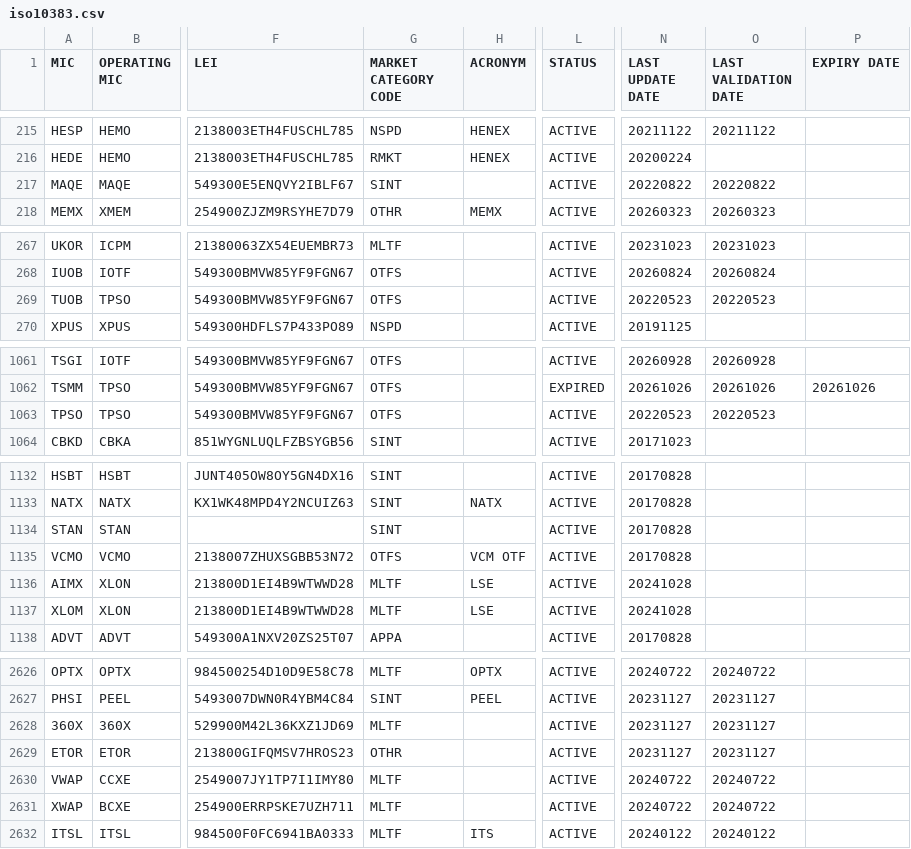
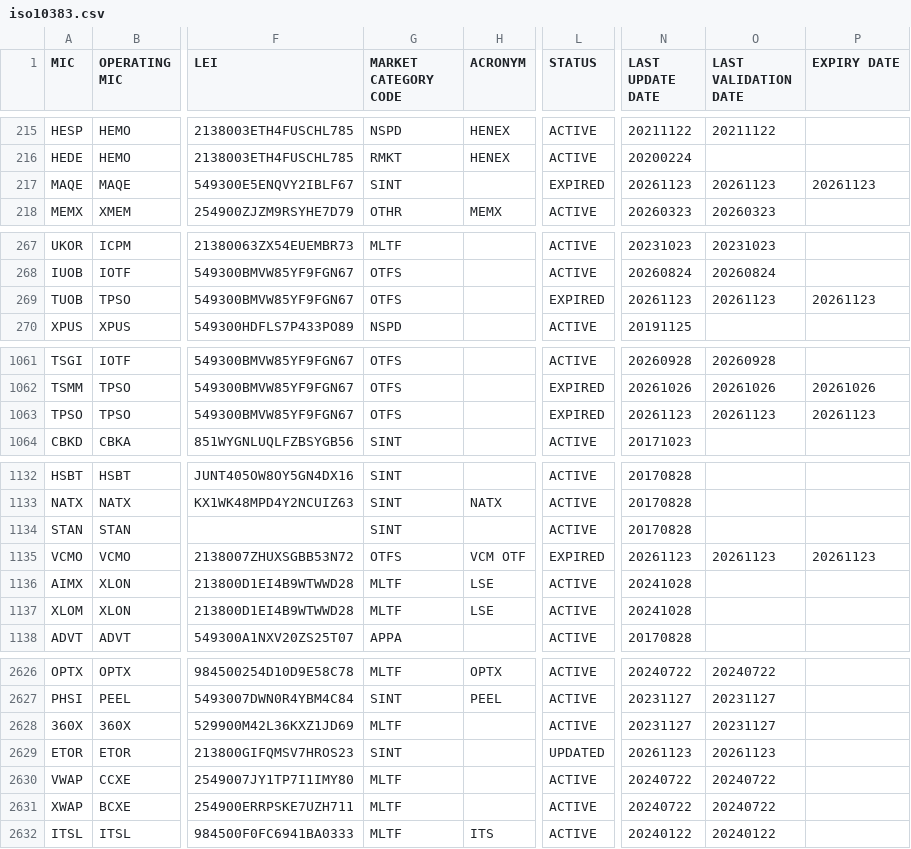
Before and after one commit to seb-oss/Spark-packages, a CSV file: packages/iso-10383/src/lib/specifications/iso10383.csv, drawn as a sheet; only a part is shown, gaps mark what is left out; the diff covers the shown part only; the diff names each change by its address in the sheet, - before the commit and + after, or states it on an @@ line.

```diff
--- a/packages/iso-10383/src/lib/specifications/iso10383.csv
+++ b/packages/iso-10383/src/lib/specifications/iso10383.csv
-L217 (STATUS): ACTIVE
+L217 (STATUS): EXPIRED
-N217 (LAST UPDATE DATE): 20220822
+N217 (LAST UPDATE DATE): 20261123
-O217 (LAST VALIDATION DATE): 20220822
+O217 (LAST VALIDATION DATE): 20261123
-P217 (EXPIRY DATE): (empty)
+P217 (EXPIRY DATE): 20261123
-L269 (STATUS): ACTIVE
+L269 (STATUS): EXPIRED
-N269 (LAST UPDATE DATE): 20220523
+N269 (LAST UPDATE DATE): 20261123
-O269 (LAST VALIDATION DATE): 20220523
+O269 (LAST VALIDATION DATE): 20261123
-P269 (EXPIRY DATE): (empty)
+P269 (EXPIRY DATE): 20261123
-L1063 (STATUS): ACTIVE
+L1063 (STATUS): EXPIRED
-N1063 (LAST UPDATE DATE): 20220523
+N1063 (LAST UPDATE DATE): 20261123
-O1063 (LAST VALIDATION DATE): 20220523
+O1063 (LAST VALIDATION DATE): 20261123
-P1063 (EXPIRY DATE): (empty)
+P1063 (EXPIRY DATE): 20261123
-L1135 (STATUS): ACTIVE
+L1135 (STATUS): EXPIRED
-N1135 (LAST UPDATE DATE): 20170828
+N1135 (LAST UPDATE DATE): 20261123
-O1135 (LAST VALIDATION DATE): (empty)
+O1135 (LAST VALIDATION DATE): 20261123
-P1135 (EXPIRY DATE): (empty)
+P1135 (EXPIRY DATE): 20261123
-G2629 (MARKET CATEGORY CODE): OTHR
+G2629 (MARKET CATEGORY CODE): SINT
-L2629 (STATUS): ACTIVE
+L2629 (STATUS): UPDATED
-N2629 (LAST UPDATE DATE): 20231127
+N2629 (LAST UPDATE DATE): 20261123
-O2629 (LAST VALIDATION DATE): 20231127
+O2629 (LAST VALIDATION DATE): 20261123
```
Also changed, not shown: 4 added rows and 69 edited cells elsewhere in this file, 2 other files.
